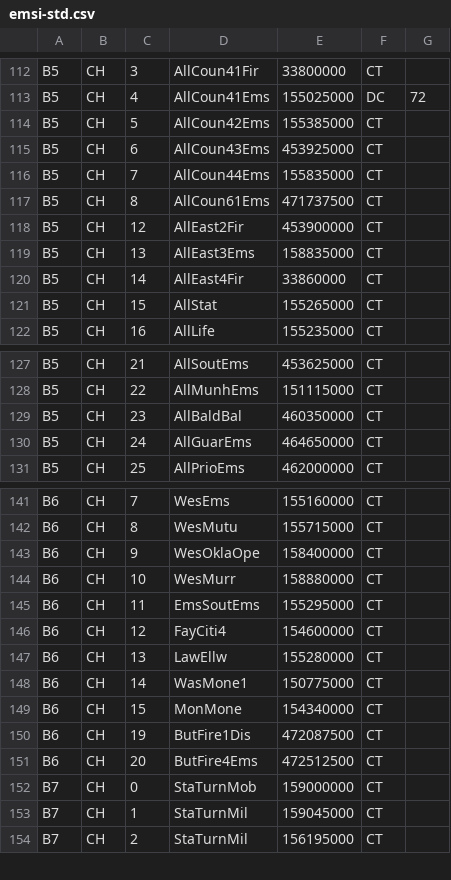
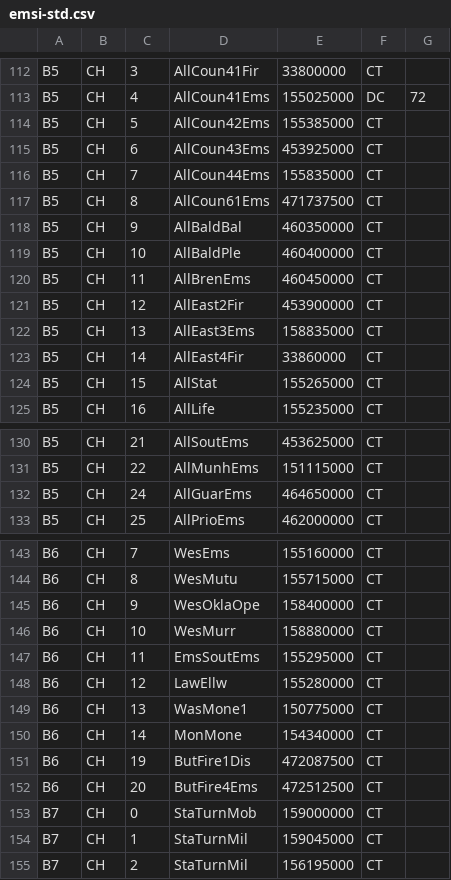
Before and after one commit to KevinAndrewLipscomb/radio, a CSV file: emsi-std.csv, drawn as a sheet; only a part is shown, gaps mark what is left out.

Commit message:
Made sure all Baldwin & Brentwood freqs were present, and removed a MURS freq from routine-ems-other-co-emsi bank.

```diff
--- a/emsi-std.csv
+++ b/emsi-std.csv
@@ -117,2 +117,5 @@ B5,CH,7,"AllCoun44Ems",155835000,CT,
 B5,CH,8,"AllCoun61Ems",471737500,CT,
+B5,CH,9,"AllBaldBal",460350000,CT,
+B5,CH,10,"AllBaldPle",460400000,CT,
+B5,CH,11,"AllBrenEms",460450000,CT,
 B5,CH,12,"AllEast2Fir",453900000,CT,
@@ -128,3 +131,2 @@ B5,CH,21,"AllSoutEms",453625000,CT,
 B5,CH,22,"AllMunhEms",151115000,CT,
-B5,CH,23,"AllBaldBal",460350000,CT,
 B5,CH,24,"AllGuarEms",464650000,CT,
@@ -145,6 +147,5 @@ B6,CH,10,"WesMurr",158880000,CT,
 B6,CH,11,"EmsSoutEms",155295000,CT,
-B6,CH,12,"FayCiti4",154600000,CT,
-B6,CH,13,"LawEllw",155280000,CT,
-B6,CH,14,"WasMone1",150775000,CT,
-B6,CH,15,"MonMone",154340000,CT,
+B6,CH,12,"LawEllw",155280000,CT,
+B6,CH,13,"WasMone1",150775000,CT,
+B6,CH,14,"MonMone",154340000,CT,
 B6,CH,19,"ButFire1Dis",472087500,CT,
```
Also changed, not shown: 1 other file.
